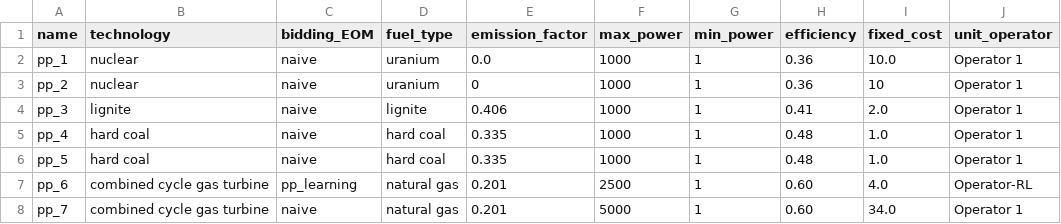
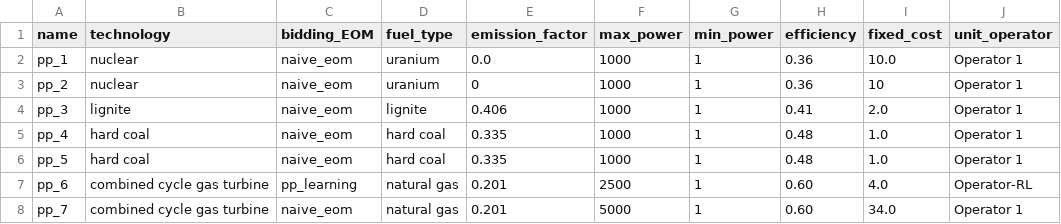
Before and after one commit to pdockery/assume, a CSV file: examples/inputs/example_02a/powerplant_units.csv, drawn as a sheet.

```diff
--- a/examples/inputs/example_02a/powerplant_units.csv
+++ b/examples/inputs/example_02a/powerplant_units.csv
@@ -1,8 +1,8 @@
 name,technology,bidding_EOM,fuel_type,emission_factor,max_power,min_power,efficiency,fixed_cost,unit_operator
-pp_1,nuclear,naive,uranium,0.0,1000,1,0.36,10.0,Operator 1
-pp_2,nuclear,naive,uranium,0,1000,1,0.36,10,Operator 1
-pp_3,lignite,naive,lignite,0.406,1000,1,0.41,2.0,Operator 1
-pp_4,hard coal,naive,hard coal,0.335,1000,1,0.48,1.0,Operator 1
-pp_5,hard coal,naive,hard coal,0.335,1000,1,0.48,1.0,Operator 1
+pp_1,nuclear,naive_eom,uranium,0.0,1000,1,0.36,10.0,Operator 1
+pp_2,nuclear,naive_eom,uranium,0,1000,1,0.36,10,Operator 1
+pp_3,lignite,naive_eom,lignite,0.406,1000,1,0.41,2.0,Operator 1
+pp_4,hard coal,naive_eom,hard coal,0.335,1000,1,0.48,1.0,Operator 1
+pp_5,hard coal,naive_eom,hard coal,0.335,1000,1,0.48,1.0,Operator 1
 pp_6,combined cycle gas turbine,pp_learning,natural gas,0.201,2500,1,0.60,4.0,Operator-RL
-pp_7,combined cycle gas turbine,naive,natural gas,0.201,5000,1,0.60,34.0,Operator 1
+pp_7,combined cycle gas turbine,naive_eom,natural gas,0.201,5000,1,0.60,34.0,Operator 1
```
Also changed, not shown: examples/inputs/example_01a/powerplant_units.csv, examples/inputs/example_01b/powerplant_units.csv, 34 other files.
